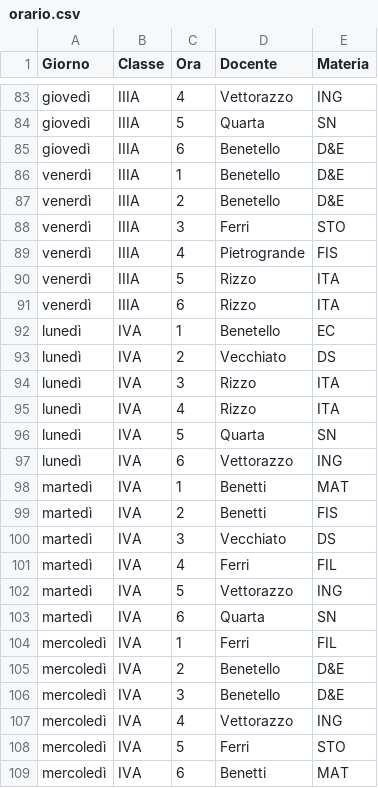
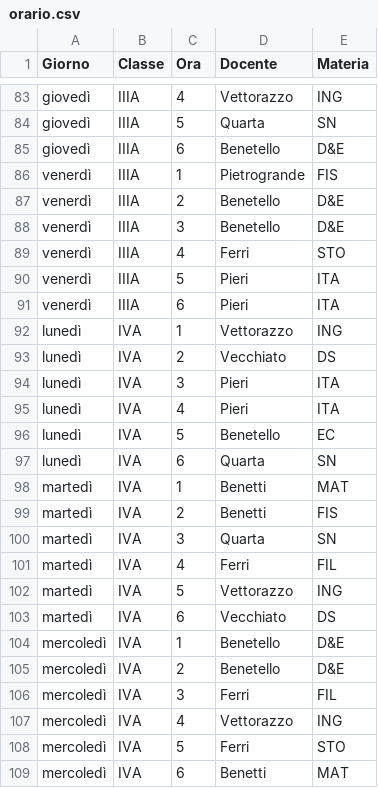
Before and after one commit to dariobenetti-SP/Teacher_Safari_Control, a CSV file: orario.csv, drawn as a sheet; only a part is shown, gaps mark what is left out; the diff covers the shown part only.

Commit message:
Update orario.csv

```diff
--- a/orario.csv
+++ b/orario.csv
@@ -85,23 +85,23 @@ giovedì,IIIA,5,Quarta,SN
 giovedì,IIIA,6,Benetello,D&E
-venerdì,IIIA,1,Benetello,D&E
+venerdì,IIIA,1,Pietrogrande,FIS
 venerdì,IIIA,2,Benetello,D&E
-venerdì,IIIA,3,Ferri,STO
-venerdì,IIIA,4,Pietrogrande,FIS
-venerdì,IIIA,5,Rizzo,ITA
-venerdì,IIIA,6,Rizzo,ITA
-lunedì,IVA,1,Benetello,EC
+venerdì,IIIA,3,Benetello,D&E
+venerdì,IIIA,4,Ferri,STO
+venerdì,IIIA,5,Pieri,ITA
+venerdì,IIIA,6,Pieri,ITA
+lunedì,IVA,1,Vettorazzo,ING
 lunedì,IVA,2,Vecchiato,DS
-lunedì,IVA,3,Rizzo,ITA
-lunedì,IVA,4,Rizzo,ITA
-lunedì,IVA,5,Quarta,SN
-lunedì,IVA,6,Vettorazzo,ING
+lunedì,IVA,3,Pieri,ITA
+lunedì,IVA,4,Pieri,ITA
+lunedì,IVA,5,Benetello,EC
+lunedì,IVA,6,Quarta,SN
 martedì,IVA,1,Benetti,MAT
 martedì,IVA,2,Benetti,FIS
-martedì,IVA,3,Vecchiato,DS
+martedì,IVA,3,Quarta,SN
 martedì,IVA,4,Ferri,FIL
 martedì,IVA,5,Vettorazzo,ING
-martedì,IVA,6,Quarta,SN
-mercoledì,IVA,1,Ferri,FIL
+martedì,IVA,6,Vecchiato,DS
+mercoledì,IVA,1,Benetello,D&E
 mercoledì,IVA,2,Benetello,D&E
-mercoledì,IVA,3,Benetello,D&E
+mercoledì,IVA,3,Ferri,FIL
 mercoledì,IVA,4,Vettorazzo,ING
```
Also changed, not shown: 3 added rows, 3 removed rows and 68 edited cells elsewhere in this file.
